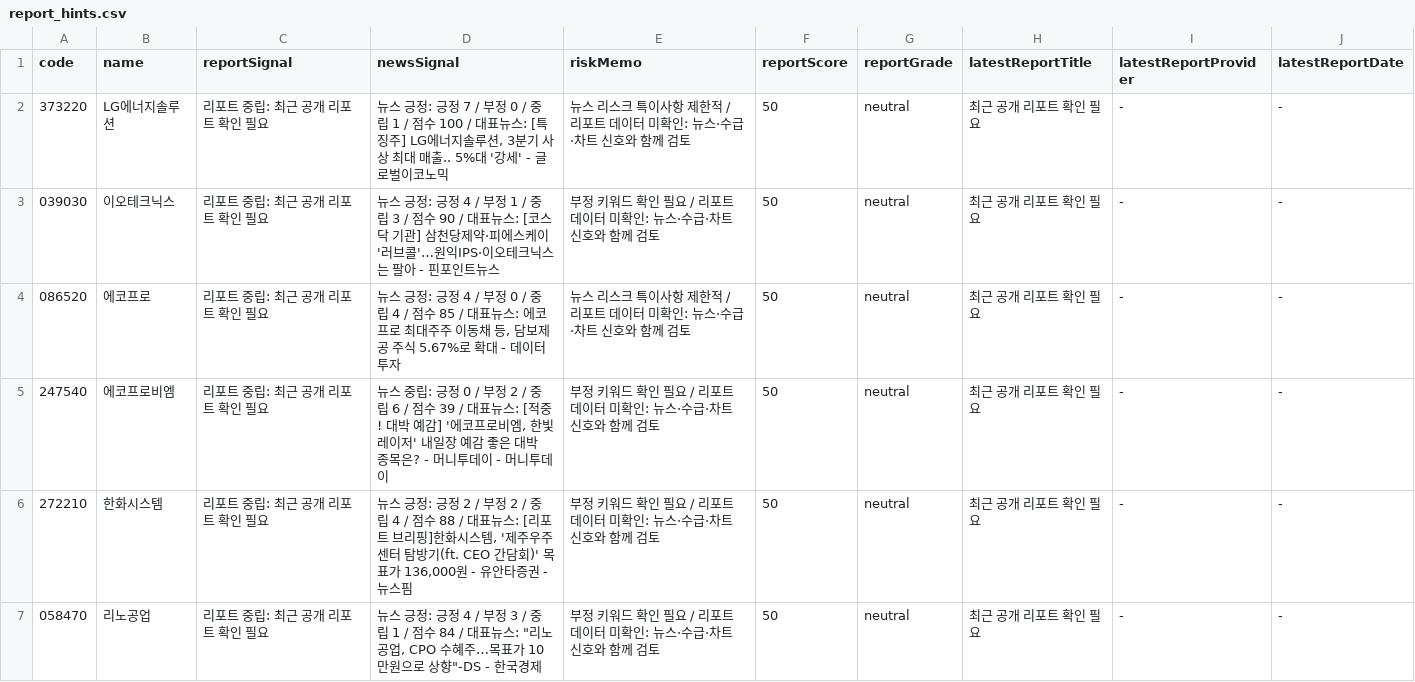
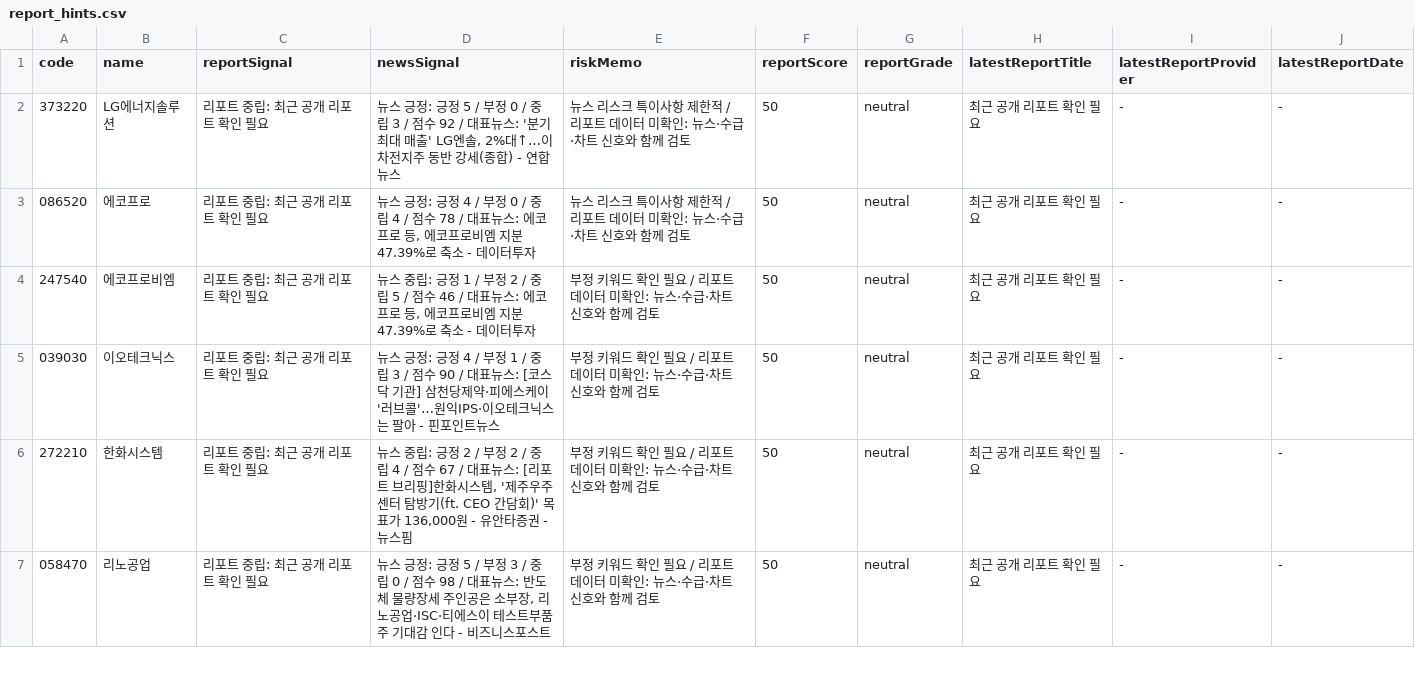
Before and after one commit to babbu28238/investment-json-data, a CSV file: report_hints.csv, drawn as a sheet; only a part is shown; the diff covers the shown part only.

```diff
--- a/report_hints.csv
+++ b/report_hints.csv
@@ -1,7 +1,7 @@
 code,name,reportSignal,newsSignal,riskMemo,reportScore,reportGrade,latestReportTitle,latestReportProvider,latestReportDate
-373220,LG에너지솔루션,리포트 중립: 최근 공개 리포트 확인 필요,"뉴스 긍정: 긍정 7 / 부정 0 / 중립 1 / 점수 100 / 대표뉴스: [특징주] LG에너지솔루션, 3분기 사상 최대 매출.. 5%대 '강세' - 글로벌이코노믹",뉴스 리스크 특이사항 제한적 / 리포트 데이터 미확인: 뉴스·수급·차트 신호와 함께 검토,50,neutral,최근 공개 리포트 확인 필요,-,-
+373220,LG에너지솔루션,리포트 중립: 최근 공개 리포트 확인 필요,"뉴스 긍정: 긍정 5 / 부정 0 / 중립 3 / 점수 92 / 대표뉴스: '분기 최대 매출' LG엔솔, 2%대↑…이차전지주 동반 강세(종합) - 연합뉴스",뉴스 리스크 특이사항 제한적 / 리포트 데이터 미확인: 뉴스·수급·차트 신호와 함께 검토,50,neutral,최근 공개 리포트 확인 필요,-,-
+086520,에코프로,리포트 중립: 최근 공개 리포트 확인 필요,"뉴스 긍정: 긍정 4 / 부정 0 / 중립 4 / 점수 78 / 대표뉴스: 에코프로 등, 에코프로비엠 지분 47.39%로 축소 - 데이터투자",뉴스 리스크 특이사항 제한적 / 리포트 데이터 미확인: 뉴스·수급·차트 신호와 함께 검토,50,neutral,최근 공개 리포트 확인 필요,-,-
+247540,에코프로비엠,리포트 중립: 최근 공개 리포트 확인 필요,"뉴스 중립: 긍정 1 / 부정 2 / 중립 5 / 점수 46 / 대표뉴스: 에코프로 등, 에코프로비엠 지분 47.39%로 축소 - 데이터투자",부정 키워드 확인 필요 / 리포트 데이터 미확인: 뉴스·수급·차트 신호와 함께 검토,50,neutral,최근 공개 리포트 확인 필요,-,-
 039030,이오테크닉스,리포트 중립: 최근 공개 리포트 확인 필요,뉴스 긍정: 긍정 4 / 부정 1 / 중립 3 / 점수 90 / 대표뉴스: [코스닥 기관] 삼천당제약·피에스케이 '러브콜'…원익IPS·이오테크닉스는 팔아 - 핀포인트뉴스,부정 키워드 확인 필요 / 리포트 데이터 미확인: 뉴스·수급·차트 신호와 함께 검토,50,neutral,최근 공개 리포트 확인 필요,-,-
-086520,에코프로,리포트 중립: 최근 공개 리포트 확인 필요,"뉴스 긍정: 긍정 4 / 부정 0 / 중립 4 / 점수 85 / 대표뉴스: 에코프로 최대주주 이동채 등, 담보제공 주식 5.67%로 확대 - 데이터투자",뉴스 리스크 특이사항 제한적 / 리포트 데이터 미확인: 뉴스·수급·차트 신호와 함께 검토,50,neutral,최근 공개 리포트 확인 필요,-,-
-247540,에코프로비엠,리포트 중립: 최근 공개 리포트 확인 필요,"뉴스 중립: 긍정 0 / 부정 2 / 중립 6 / 점수 39 / 대표뉴스: [적중! 대박 예감] '에코프로비엠, 한빛레이저' 내일장 예감 좋은 대박 종목은? - 머니투데이 - 머니투데이",부정 키워드 확인 필요 / 리포트 데이터 미확인: 뉴스·수급·차트 신호와 함께 검토,50,neutral,최근 공개 리포트 확인 필요,-,-
-272210,한화시스템,리포트 중립: 최근 공개 리포트 확인 필요,"뉴스 긍정: 긍정 2 / 부정 2 / 중립 4 / 점수 88 / 대표뉴스: [리포트 브리핑]한화시스템, '제주우주센터 탐방기(ft. CEO 간담회)' 목표가 136,000원 - 유안타증권 - 뉴스핌",부정 키워드 확인 필요 / 리포트 데이터 미확인: 뉴스·수급·차트 신호와 함께 검토,50,neutral,최근 공개 리포트 확인 필요,-,-
-058470,리노공업,리포트 중립: 최근 공개 리포트 확인 필요,"뉴스 긍정: 긍정 4 / 부정 3 / 중립 1 / 점수 84 / 대표뉴스: ""리노공업, CPO 수혜주…목표가 10만원으로 상향""-DS - 한국경제",부정 키워드 확인 필요 / 리포트 데이터 미확인: 뉴스·수급·차트 신호와 함께 검토,50,neutral,최근 공개 리포트 확인 필요,-,-
+272210,한화시스템,리포트 중립: 최근 공개 리포트 확인 필요,"뉴스 중립: 긍정 2 / 부정 2 / 중립 4 / 점수 67 / 대표뉴스: [리포트 브리핑]한화시스템, '제주우주센터 탐방기(ft. CEO 간담회)' 목표가 136,000원 - 유안타증권 - 뉴스핌",부정 키워드 확인 필요 / 리포트 데이터 미확인: 뉴스·수급·차트 신호와 함께 검토,50,neutral,최근 공개 리포트 확인 필요,-,-
+058470,리노공업,리포트 중립: 최근 공개 리포트 확인 필요,"뉴스 긍정: 긍정 5 / 부정 3 / 중립 0 / 점수 98 / 대표뉴스: 반도체 물량장세 주인공은 소부장, 리노공업·ISC·티에스이 테스트부품주 기대감 인다 - 비즈니스포스트",부정 키워드 확인 필요 / 리포트 데이터 미확인: 뉴스·수급·차트 신호와 함께 검토,50,neutral,최근 공개 리포트 확인 필요,-,-
```
Also changed, not shown: 5 added rows, 5 removed rows and 7 edited cells elsewhere in this file, stock_candidates_input.csv, supply_flow_input.csv, 29 other files.
